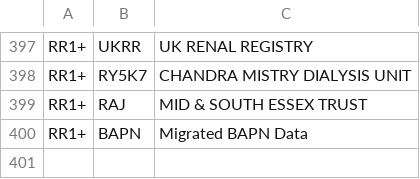
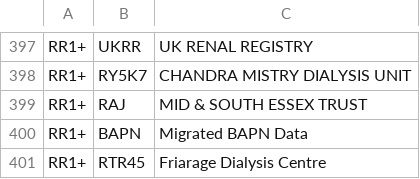
Before and after one commit to renalreg/resources, a CSV file: codes/code_lists/rr1plus_facilities.csv, drawn as a sheet; only a part is shown, gaps mark what is left out.

Commit message:
Add RTR45 code

```diff
--- a/codes/code_lists/rr1plus_facilities.csv
+++ b/codes/code_lists/rr1plus_facilities.csv
@@ -400 +400,2 @@ RR1+,RAJ,MID & SOUTH ESSEX TRUST
 RR1+,BAPN,Migrated BAPN Data
+RR1+,RTR45,Friarage Dialysis Centre
```
